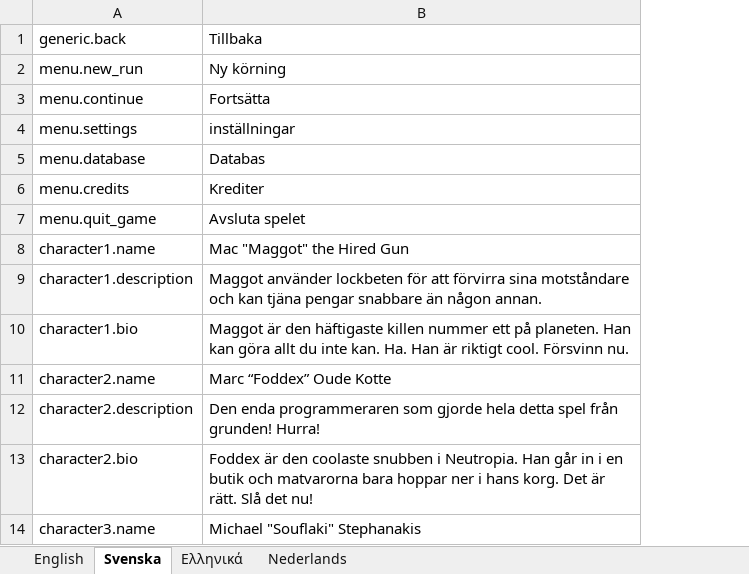
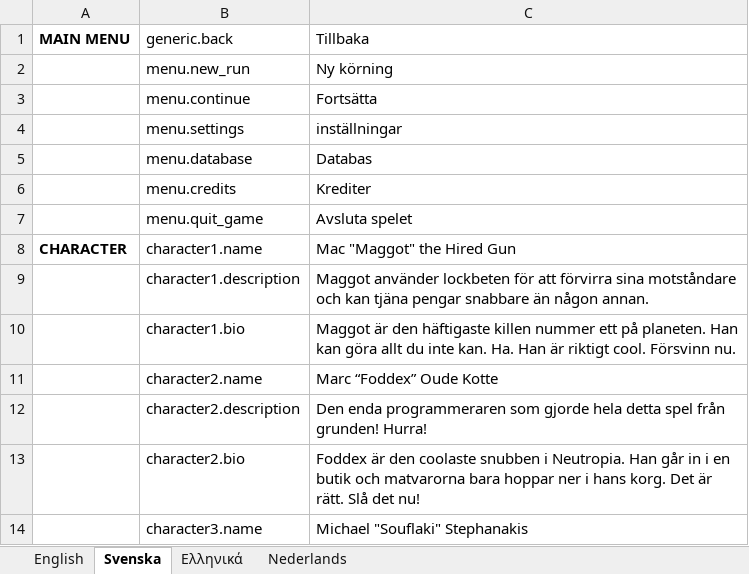
Before and after one commit to marcakafoddex/neutropia-data, an Excel workbook: game/ui-localizations.xlsx, sheet Svenska, drawn as a sheet; only a part is shown; values as stored, in another font and other column widths than the file's, no borders; the diff names each change by its address in the sheet, - before the commit and + after, or states it on an @@ line.

Commit message:
Split off speeches to separate file, and added grouping column

```diff
--- a/game/ui-localizations.xlsx (sheet Svenska)
+++ b/game/ui-localizations.xlsx (sheet Svenska)
+column A (MAIN MENU), row 8: CHARACTER
```
Also changed, not shown: sheet English, sheet Ελληνικά, sheet Nederlands, 1 other file.
